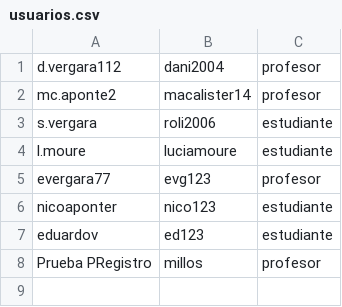
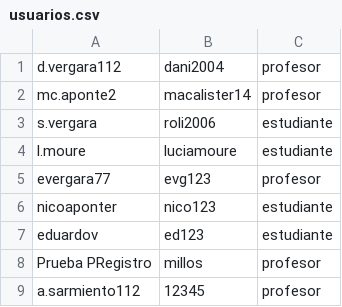
Before and after one commit to DPOO-G9-202420/Proyecto1_DPO, a CSV file: usuarios.csv, drawn as a sheet.

```diff
--- a/usuarios.csv
+++ b/usuarios.csv
@@ -8 +8,2 @@ eduardov,ed123,estudiante
 Prueba PRegistro,millos,profesor
+a.sarmiento112,12345,profesor
```
Also changed, not shown: lp.csv, 6 other files.
